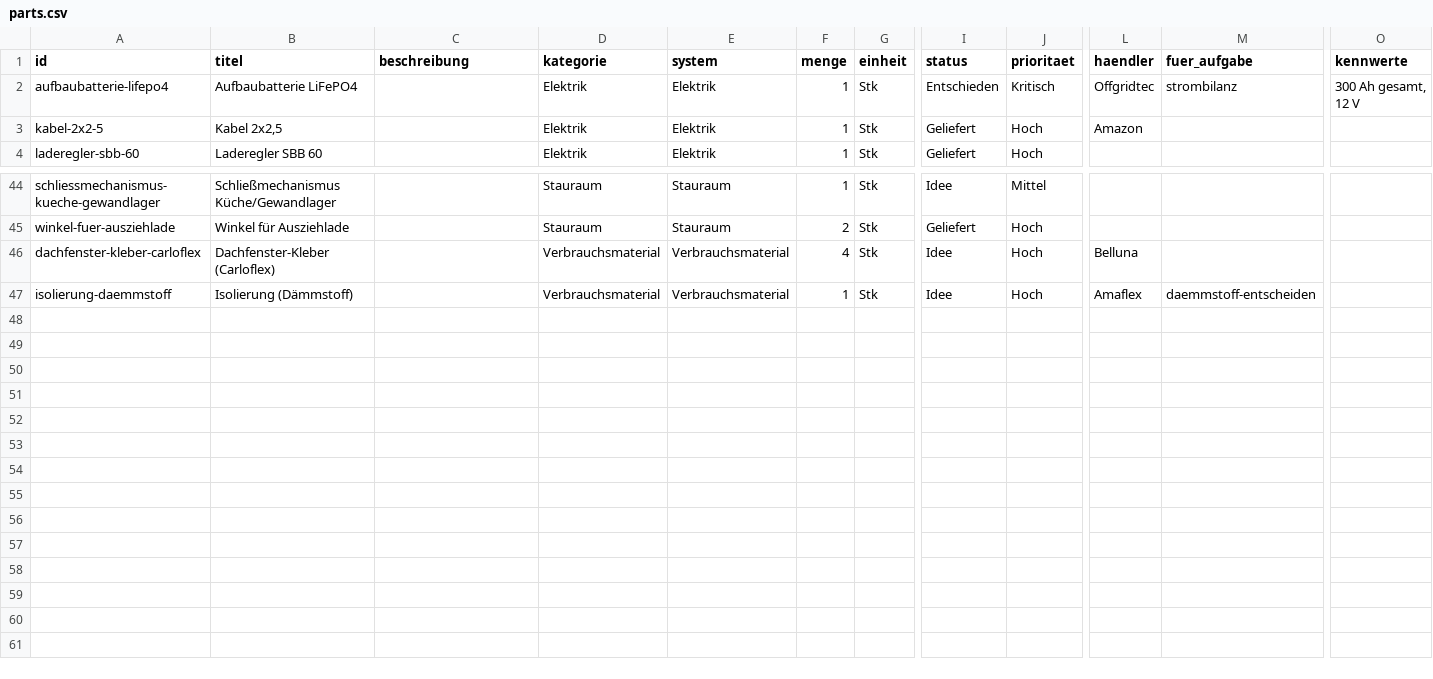
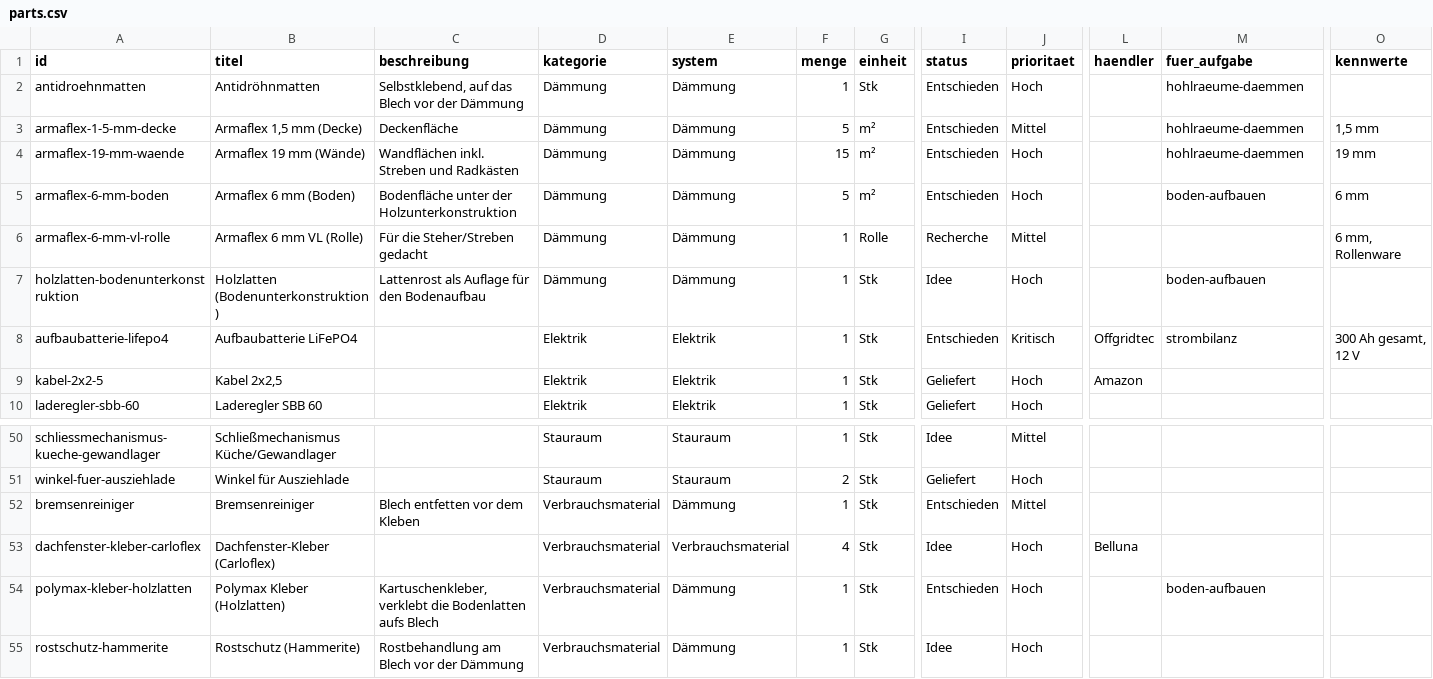
Before and after one commit to xaver-lab/VanMaster, a CSV file: data/parts.csv, drawn as a sheet; only a part is shown, gaps mark what is left out; removed rows and columns are numbered as before the commit, all else as after; rows hold the shown columns only; the diff names each change by its address in the sheet, - before the commit and + after, or states it on an @@ line.

```diff
--- a/data/parts.csv
+++ b/data/parts.csv
+row 2: antidroehnmatten | Antidröhnmatten | Selbstklebend, auf das Blech vor der Dämmung | Dämmung | Dämmung | 1 | Stk | Entschieden | Hoch |  | hohlraeume-daemmen
+row 3: armaflex-1-5-mm-decke | Armaflex 1,5 mm (Decke) | Deckenfläche | Dämmung | Dämmung | 5 | m² | Entschieden | Mittel |  | hohlraeume-daemmen | 1,5 mm
+row 4: armaflex-19-mm-waende | Armaflex 19 mm (Wände) | Wandflächen inkl. Streben und Radkästen | Dämmung | Dämmung | 15 | m² | Entschieden | Hoch |  | hohlraeume-daemmen | 19 mm
+row 5: armaflex-6-mm-boden | Armaflex 6 mm (Boden) | Bodenfläche unter der Holzunterkonstruktion | Dämmung | Dämmung | 5 | m² | Entschieden | Hoch |  | boden-aufbauen | 6 mm
+row 6: armaflex-6-mm-vl-rolle | Armaflex 6 mm VL (Rolle) | Für die Steher/Streben gedacht | Dämmung | Dämmung | 1 | Rolle | Recherche | Mittel |  |  | 6 mm, Rollenware
+row 7: holzlatten-bodenunterkonstruktion | Holzlatten (Bodenunterkonstruktion) | Lattenrost als Auflage für den Bodenaufbau | Dämmung | Dämmung | 1 | Stk | Idee | Hoch |  | boden-aufbauen
+row 52: bremsenreiniger | Bremsenreiniger | Blech entfetten vor dem Kleben | Verbrauchsmaterial | Dämmung | 1 | Stk | Entschieden | Mittel
-row 47: isolierung-daemmstoff | Isolierung (Dämmstoff) |  | Verbrauchsmaterial | Verbrauchsmaterial | 1 | Stk | Idee | Hoch | Amaflex | daemmstoff-entscheiden
+row 54: polymax-kleber-holzlatten | Polymax Kleber (Holzlatten) | Kartuschenkleber, verklebt die Bodenlatten aufs Blech | Verbrauchsmaterial | Dämmung | 1 | Stk | Entschieden | Hoch |  | boden-aufbauen
+row 55: rostschutz-hammerite | Rostschutz (Hammerite) | Rostbehandlung am Blech vor der Dämmung | Verbrauchsmaterial | Dämmung | 1 | Stk | Idee | Hoch
```
Also changed, not shown: 15 other files.
